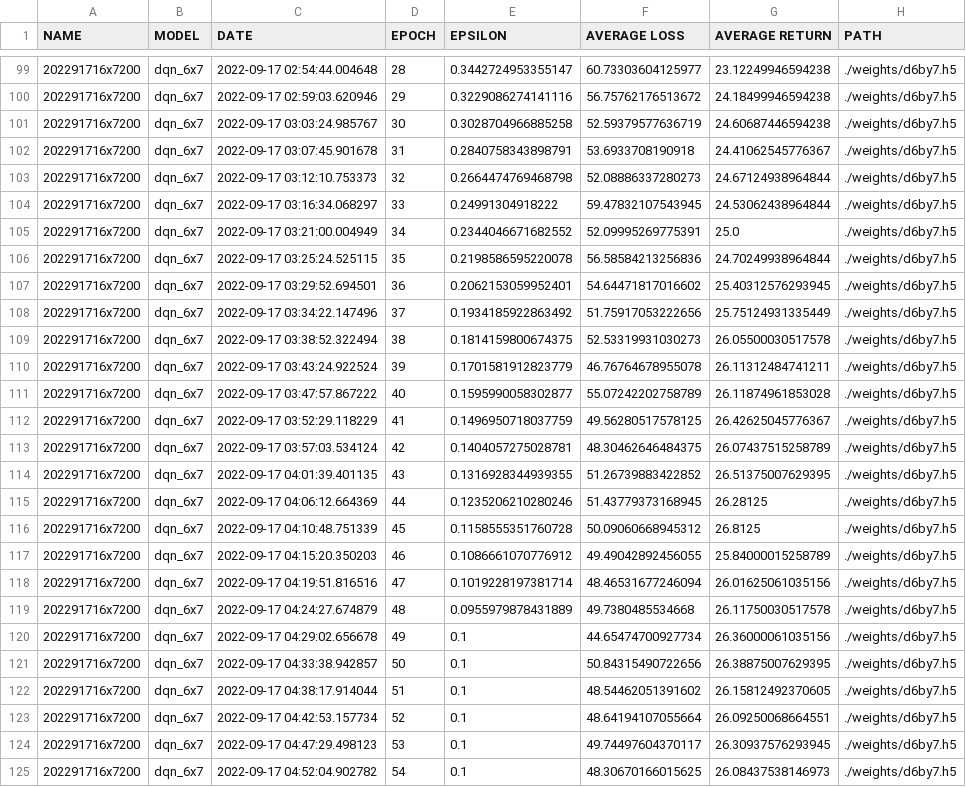
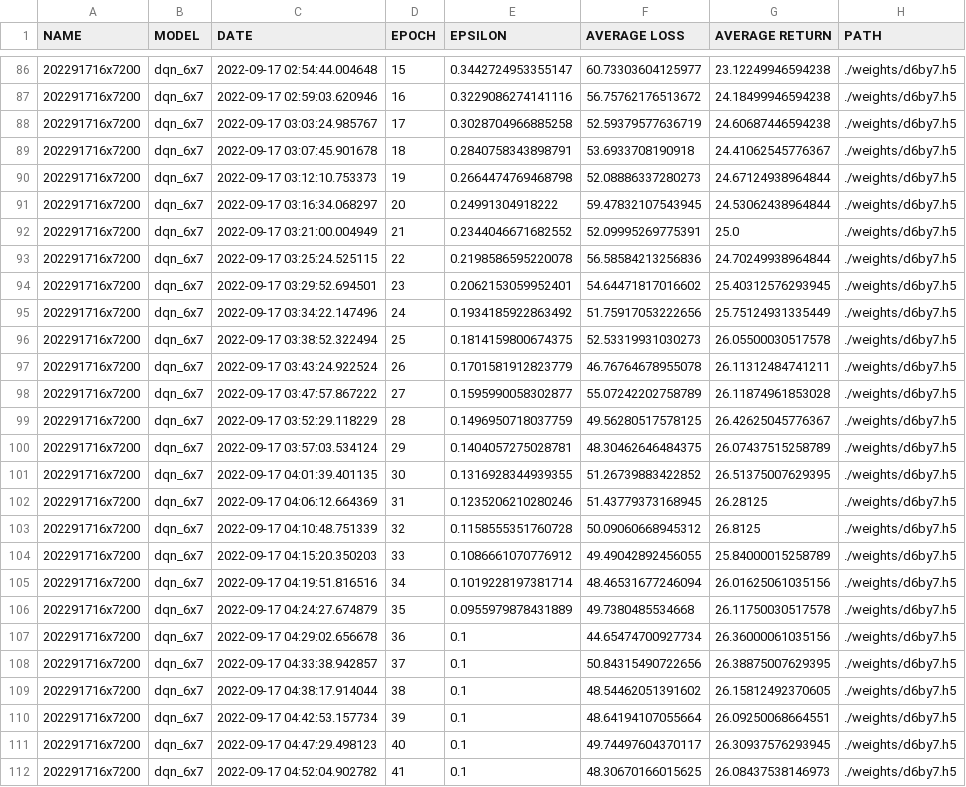
Before and after one commit to madammann/DRL-SuSe-2022---Group-2, a CSV file: final/training_data.csv, drawn as a sheet; only a part is shown, gaps mark what is left out; addresses are those after the commit; the diff covers the shown part only; the diff names each change by its address in the sheet, - before the commit and + after, or states it on an @@ line.

Commit message:
fixed data error

```diff
--- a/final/training_data.csv
+++ b/final/training_data.csv
-D86 (EPOCH): 28
+D86 (EPOCH): 15
-D87 (EPOCH): 29
+D87 (EPOCH): 16
-D88 (EPOCH): 30
+D88 (EPOCH): 17
-D89 (EPOCH): 31
+D89 (EPOCH): 18
-D90 (EPOCH): 32
+D90 (EPOCH): 19
-D91 (EPOCH): 33
+D91 (EPOCH): 20
-D92 (EPOCH): 34
+D92 (EPOCH): 21
-D93 (EPOCH): 35
+D93 (EPOCH): 22
-D94 (EPOCH): 36
+D94 (EPOCH): 23
-D95 (EPOCH): 37
+D95 (EPOCH): 24
-D96 (EPOCH): 38
+D96 (EPOCH): 25
-D97 (EPOCH): 39
+D97 (EPOCH): 26
-D98 (EPOCH): 40
+D98 (EPOCH): 27
-D99 (EPOCH): 41
+D99 (EPOCH): 28
-D100 (EPOCH): 42
+D100 (EPOCH): 29
-D101 (EPOCH): 43
+D101 (EPOCH): 30
-D102 (EPOCH): 44
+D102 (EPOCH): 31
-D103 (EPOCH): 45
+D103 (EPOCH): 32
-D104 (EPOCH): 46
+D104 (EPOCH): 33
-D105 (EPOCH): 47
+D105 (EPOCH): 34
-D106 (EPOCH): 48
+D106 (EPOCH): 35
-D107 (EPOCH): 49
+D107 (EPOCH): 36
-D108 (EPOCH): 50
+D108 (EPOCH): 37
-D109 (EPOCH): 51
+D109 (EPOCH): 38
-D110 (EPOCH): 52
+D110 (EPOCH): 39
-D111 (EPOCH): 53
+D111 (EPOCH): 40
-D112 (EPOCH): 54
+D112 (EPOCH): 41
```
Also changed, not shown: 13 removed rows and 24 edited cells elsewhere in this file.
